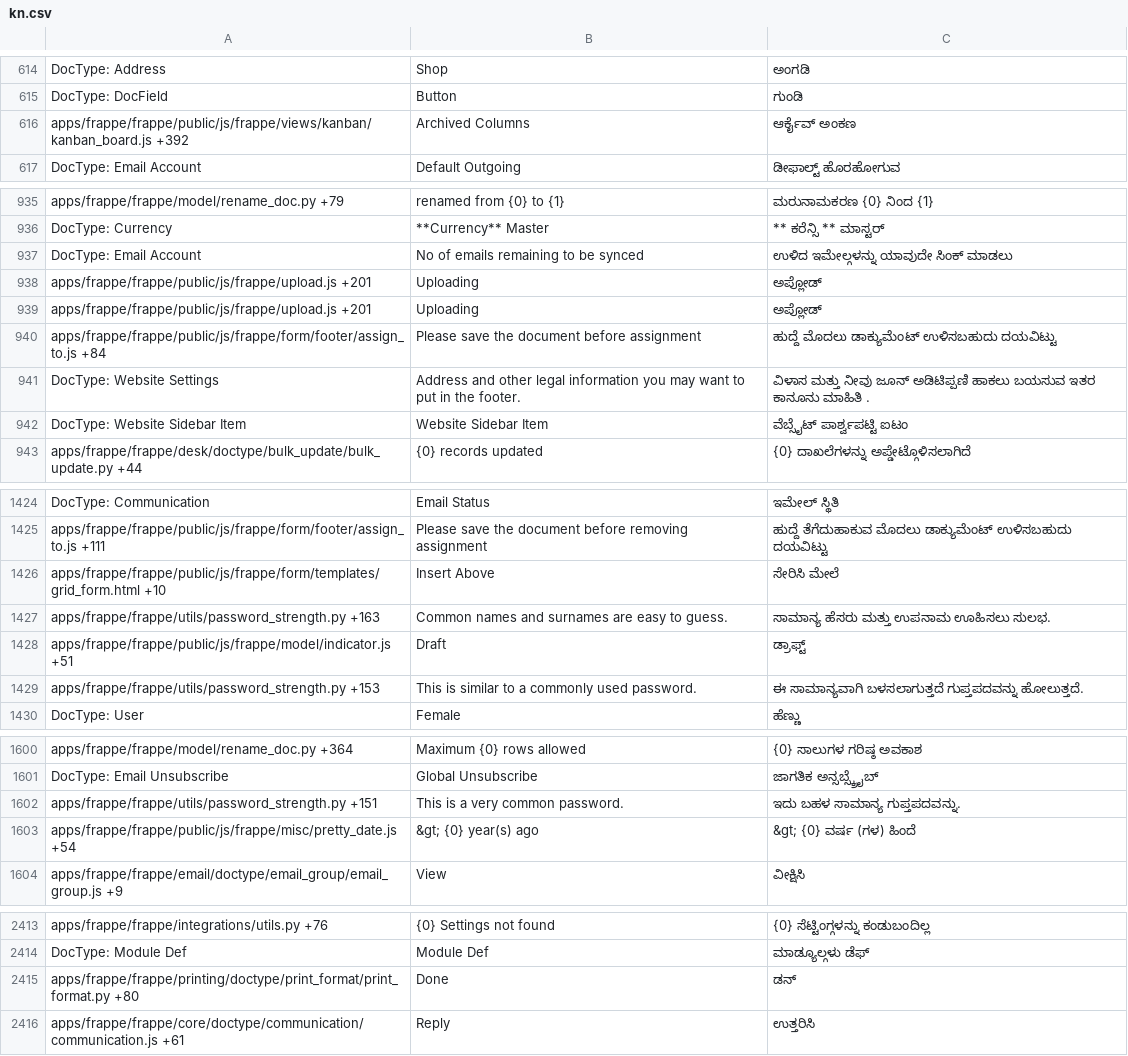
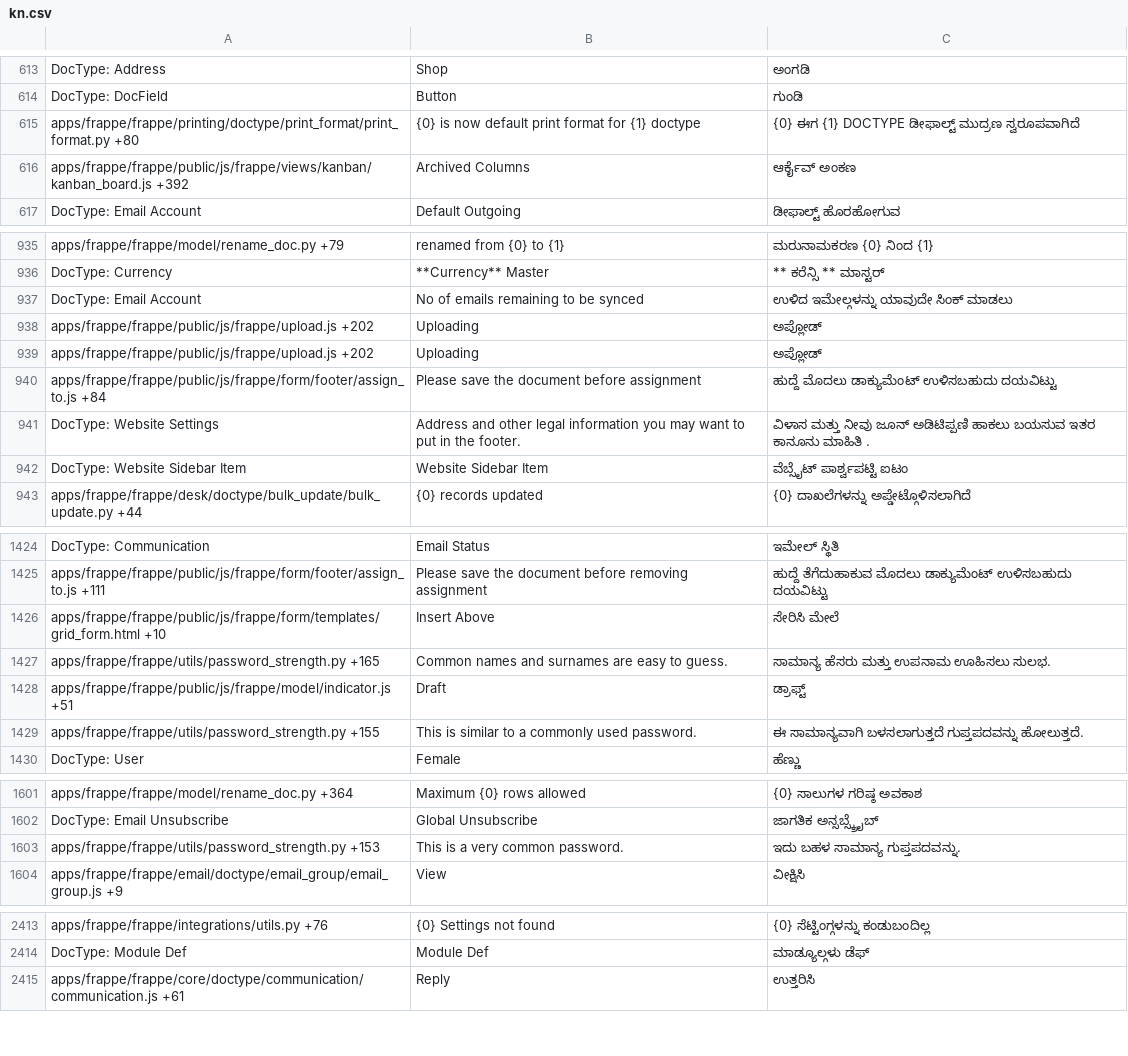
Before and after one commit to frappe/frappe, a CSV file: frappe/translations/kn.csv, drawn as a sheet; only a part is shown, gaps mark what is left out; the diff covers the shown part only.

```diff
--- a/frappe/translations/kn.csv
+++ b/frappe/translations/kn.csv
@@ -615,2 +614,3 @@ DocType: Address,Shop,ಅಂಗಡಿ
 DocType: DocField,Button,ಗುಂಡಿ
+apps/frappe/frappe/printing/doctype/print_format/print_format.py +80,{0} is now default print format for {1} doctype,{0} ಈಗ {1} DOCTYPE ಡೀಫಾಲ್ಟ್ ಮುದ್ರಣ ಸ್ವರೂಪವಾಗಿದೆ
 apps/frappe/frappe/public/js/frappe/views/kanban/kanban_board.js +392,Archived Columns,ಆರ್ಕೈವ್ ಅಂಕಣ
@@ -940,4 +940,4 @@ DocType: Currency,**Currency** Master,** ಕರೆನ್ಸಿ ** ಮಾಸ್
 DocType: Email Account,No of emails remaining to be synced,ಉಳಿದ ಇಮೇಲ್ಗಳನ್ನು ಯಾವುದೇ ಸಿಂಕ್ ಮಾಡಲು
-apps/frappe/frappe/public/js/frappe/upload.js +201,Uploading,ಅಪ್ಲೋಡ್
-apps/frappe/frappe/public/js/frappe/upload.js +201,Uploading,ಅಪ್ಲೋಡ್
+apps/frappe/frappe/public/js/frappe/upload.js +202,Uploading,ಅಪ್ಲೋಡ್
+apps/frappe/frappe/public/js/frappe/upload.js +202,Uploading,ಅಪ್ಲೋಡ್
 apps/frappe/frappe/public/js/frappe/form/footer/assign_to.js +84,Please save the document before assignment,ಹುದ್ದೆ ಮೊದಲು ಡಾಕ್ಯುಮೆಂಟ್ ಉಳಿಸಬಹುದು ದಯವಿಟ್ಟು
@@ -1433,5 +1433,5 @@ apps/frappe/frappe/public/js/frappe/form/footer/assign_to.js +111,Please save th
 apps/frappe/frappe/public/js/frappe/form/templates/grid_form.html +10,Insert Above,ಸೇರಿಸಿ ಮೇಲೆ
-apps/frappe/frappe/utils/password_strength.py +163,Common names and surnames are easy to guess.,ಸಾಮಾನ್ಯ ಹೆಸರು ಮತ್ತು ಉಪನಾಮ ಊಹಿಸಲು ಸುಲಭ.
+apps/frappe/frappe/utils/password_strength.py +165,Common names and surnames are easy to guess.,ಸಾಮಾನ್ಯ ಹೆಸರು ಮತ್ತು ಉಪನಾಮ ಊಹಿಸಲು ಸುಲಭ.
 apps/frappe/frappe/public/js/frappe/model/indicator.js +51,Draft,ಡ್ರಾಫ್ಟ್
-apps/frappe/frappe/utils/password_strength.py +153,This is similar to a commonly used password.,ಈ ಸಾಮಾನ್ಯವಾಗಿ ಬಳಸಲಾಗುತ್ತದೆ ಗುಪ್ತಪದವನ್ನು ಹೋಲುತ್ತದೆ.
+apps/frappe/frappe/utils/password_strength.py +155,This is similar to a commonly used password.,ಈ ಸಾಮಾನ್ಯವಾಗಿ ಬಳಸಲಾಗುತ್ತದೆ ಗುಪ್ತಪದವನ್ನು ಹೋಲುತ್ತದೆ.
 DocType: User,Female,ಹೆಣ್ಣು
@@ -1611,4 +1612,3 @@ apps/frappe/frappe/model/rename_doc.py +364,Maximum {0} rows allowed,{0} ಸಾ
 DocType: Email Unsubscribe,Global Unsubscribe,ಜಾಗತಿಕ ಅನ್ಸಬ್ಸ್ಕ್ರೈಬ್
-apps/frappe/frappe/utils/password_strength.py +151,This is a very common password.,ಇದು ಬಹಳ ಸಾಮಾನ್ಯ ಗುಪ್ತಪದವನ್ನು.
-apps/frappe/frappe/public/js/frappe/misc/pretty_date.js +54,&gt; {0} year(s) ago,&gt; {0} ವರ್ಷ (ಗಳ) ಹಿಂದೆ
+apps/frappe/frappe/utils/password_strength.py +153,This is a very common password.,ಇದು ಬಹಳ ಸಾಮಾನ್ಯ ಗುಪ್ತಪದವನ್ನು.
 apps/frappe/frappe/email/doctype/email_group/email_group.js +9,View,ವೀಕ್ಷಿಸಿ
@@ -2433,3 +2433,2 @@ apps/frappe/frappe/integrations/utils.py +76,{0} Settings not found,{0} ಸೆ
 DocType: Module Def,Module Def,ಮಾಡ್ಯೂಲ್ಗಳು ಡೆಫ್
-apps/frappe/frappe/printing/doctype/print_format/print_format.py +80,Done,ಡನ್
 apps/frappe/frappe/core/doctype/communication/communication.js +61,Reply,ಉತ್ತರಿಸಿ
```
Also changed, not shown: 6 moved rows and 21 edited cells elsewhere in this file, frappe/translations/hi.csv, frappe/translations/ml.csv, 57 other files.
